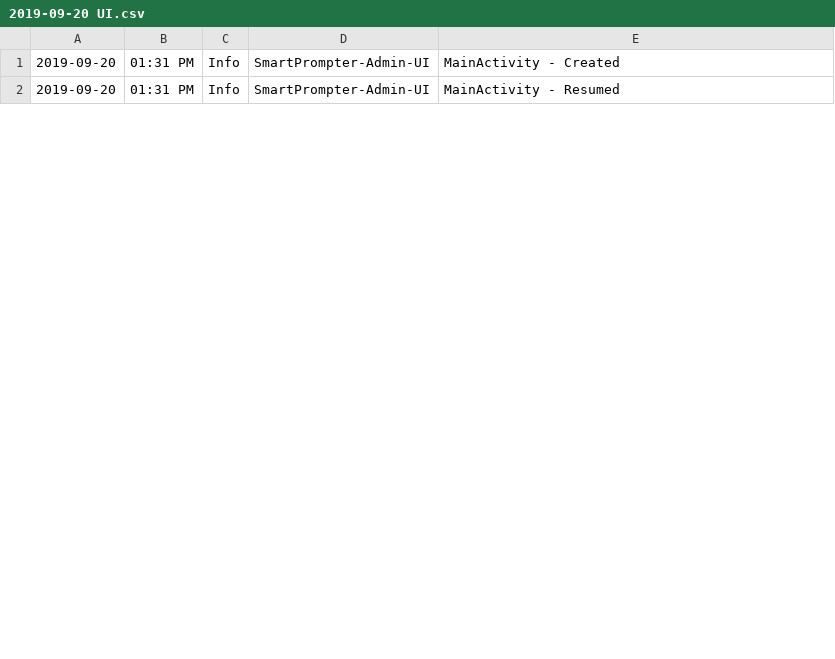
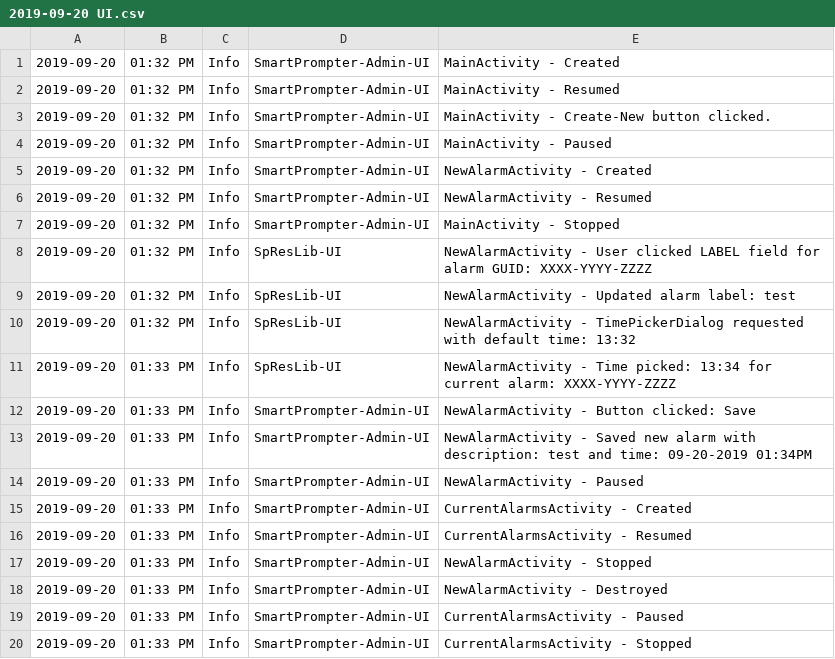
Before and after one commit to lehmansarahm/SmartPrompter-Archive, a CSV file: SmartPrompter_V2/scripts/sp_logs/2019-09-20 UI.csv, drawn as a sheet; only a part is shown; the diff covers the shown part only.

```diff
--- a/SmartPrompter_V2/scripts/sp_logs/2019-09-20 UI.csv
+++ b/SmartPrompter_V2/scripts/sp_logs/2019-09-20 UI.csv
@@ -1,2 +1,20 @@
-2019-09-20,01:31 PM,Info,SmartPrompter-Admin-UI,MainActivity - 	 Created
-2019-09-20,01:31 PM,Info,SmartPrompter-Admin-UI,MainActivity - 	 Resumed
+2019-09-20,01:32 PM,Info,SmartPrompter-Admin-UI,MainActivity - 	 Created
+2019-09-20,01:32 PM,Info,SmartPrompter-Admin-UI,MainActivity - 	 Resumed
+2019-09-20,01:32 PM,Info,SmartPrompter-Admin-UI,MainActivity - 	 Create-New button clicked.
+2019-09-20,01:32 PM,Info,SmartPrompter-Admin-UI,MainActivity - 	 Paused
+2019-09-20,01:32 PM,Info,SmartPrompter-Admin-UI,NewAlarmActivity - 	 Created
+2019-09-20,01:32 PM,Info,SmartPrompter-Admin-UI,NewAlarmActivity - 	 Resumed
+2019-09-20,01:32 PM,Info,SmartPrompter-Admin-UI,MainActivity - 	 Stopped
+2019-09-20,01:32 PM,Info,SpResLib-UI,NewAlarmActivity - 	 User clicked LABEL field for alarm GUID: XXXX-YYYY-ZZZZ
+2019-09-20,01:32 PM,Info,SpResLib-UI,NewAlarmActivity - 	 Updated alarm label: test
+2019-09-20,01:32 PM,Info,SpResLib-UI,NewAlarmActivity - 	 TimePickerDialog requested with default time: 13:32
+2019-09-20,01:33 PM,Info,SpResLib-UI,NewAlarmActivity - 	 Time picked: 13:34 		 for current alarm: XXXX-YYYY-ZZZZ
+2019-09-20,01:33 PM,Info,SmartPrompter-Admin-UI,NewAlarmActivity - 	 Button clicked: Save
+2019-09-20,01:33 PM,Info,SmartPrompter-Admin-UI,NewAlarmActivity - 	 Saved new alarm with description: test 	 and time: 09-20-2019      01:34PM
+2019-09-20,01:33 PM,Info,SmartPrompter-Admin-UI,NewAlarmActivity - 	 Paused
+2019-09-20,01:33 PM,Info,SmartPrompter-Admin-UI,CurrentAlarmsActivity - 	 Created
+2019-09-20,01:33 PM,Info,SmartPrompter-Admin-UI,CurrentAlarmsActivity - 	 Resumed
+2019-09-20,01:33 PM,Info,SmartPrompter-Admin-UI,NewAlarmActivity - 	 Stopped
+2019-09-20,01:33 PM,Info,SmartPrompter-Admin-UI,NewAlarmActivity - 	 Destroyed
+2019-09-20,01:33 PM,Info,SmartPrompter-Admin-UI,CurrentAlarmsActivity - 	 Paused
+2019-09-20,01:33 PM,Info,SmartPrompter-Admin-UI,CurrentAlarmsActivity - 	 Stopped
```
Also changed, not shown: 17 added rows and 9 edited cells elsewhere in this file, SmartPrompter_V2/scripts/sp_logs/2019-09-20 App.csv, 54 other files.
